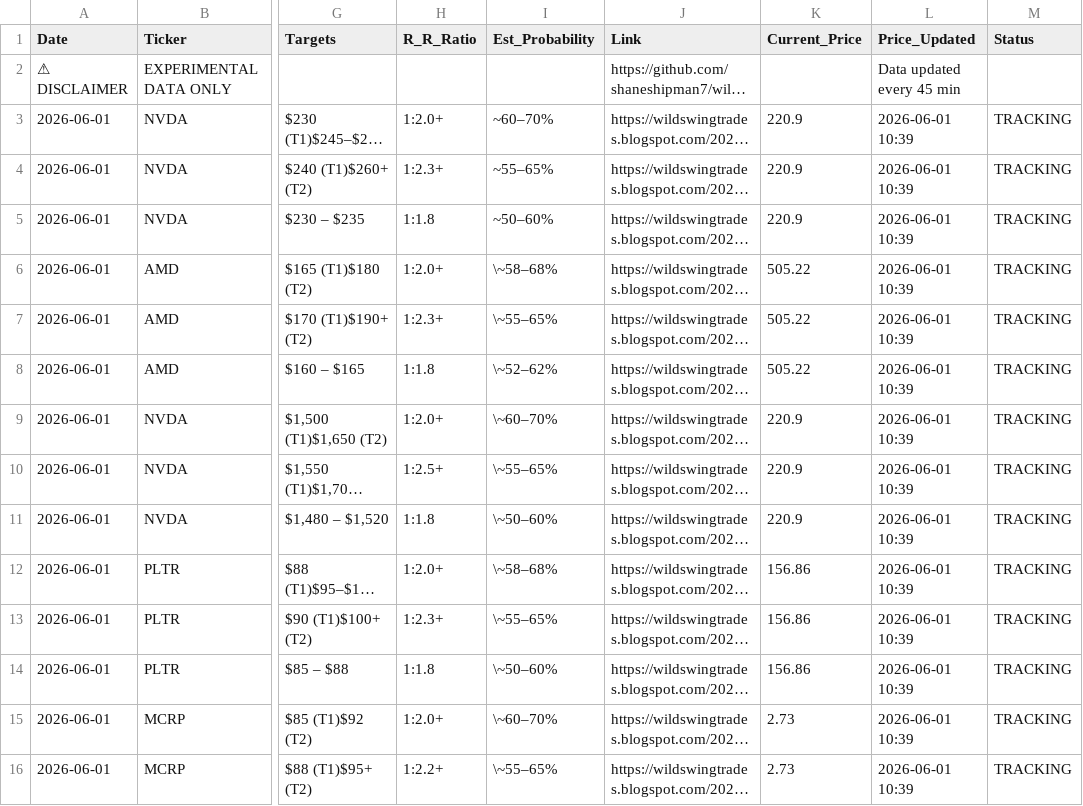
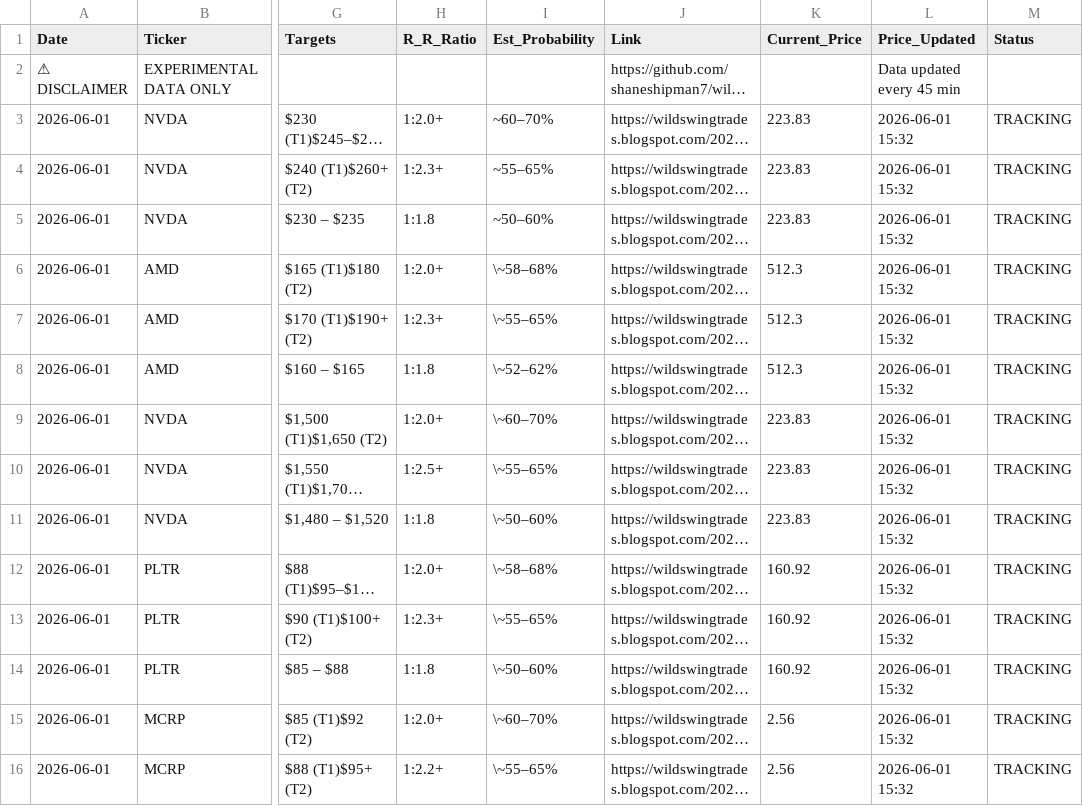
Before and after one commit to shaneshipman7/wild-swing-playbook, a CSV file: Master_Playbook_Database_2026-06-01.csv, drawn as a sheet; only a part is shown, gaps mark what is left out; long unchanged cells end in …; the diff covers the shown part only; the diff names each change by its address in the sheet, - before the commit and + after, or states it on an @@ line.

```diff
--- a/Master_Playbook_Database_2026-06-01.csv
+++ b/Master_Playbook_Database_2026-06-01.csv
-K3:K5 (Current_Price): 220.9
+K3:K5 (Current_Price): 223.83
-L3:L16 (Price_Updated): 2026-06-01 10:39
+L3:L16 (Price_Updated): 2026-06-01 15:32
-K6:K8 (Current_Price): 505.22
+K6:K8 (Current_Price): 512.3
-K9:K11 (Current_Price): 220.9
+K9:K11 (Current_Price): 223.83
-K12:K14 (Current_Price): 156.86
+K12:K14 (Current_Price): 160.92
-K15:K16 (Current_Price): 2.73
+K15:K16 (Current_Price): 2.56
```
Also changed, not shown: 64 edited cells elsewhere in this file.
